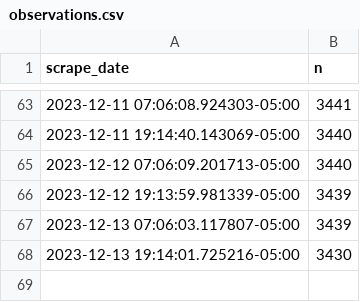
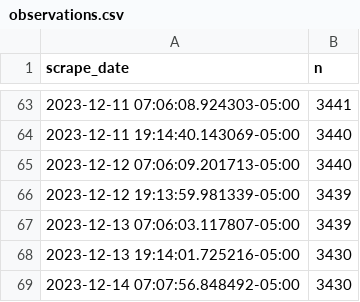
Before and after one commit to palewire/nyc-open-data-monitor, a CSV file: data/clean/observations.csv, drawn as a sheet; only a part is shown, gaps mark what is left out; the diff names each change by its address in the sheet, - before the commit and + after, or states it on an @@ line.

```diff
--- a/data/clean/observations.csv
+++ b/data/clean/observations.csv
+row 69: 2023-12-14 07:07:56.848492-05:00 | 3430
```
Also changed, not shown: 5 other files.
